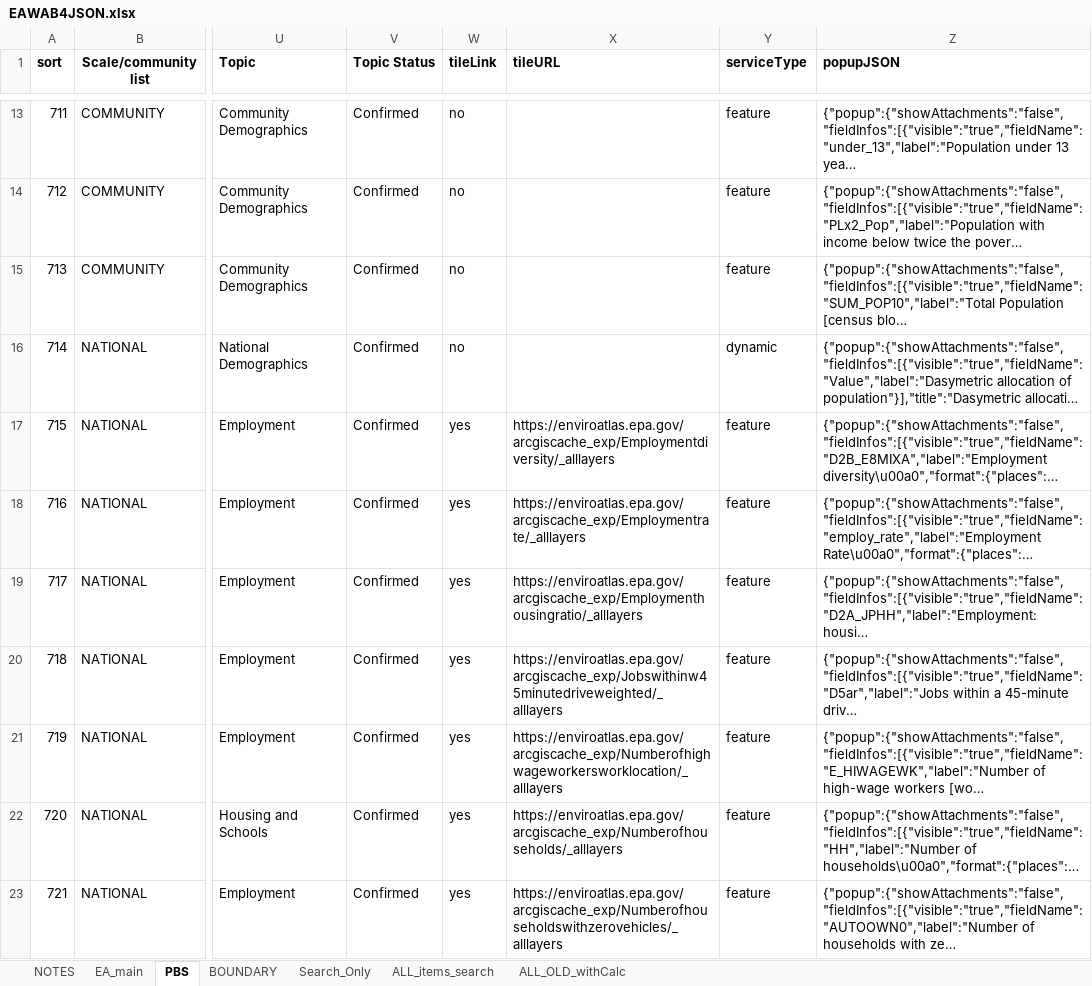
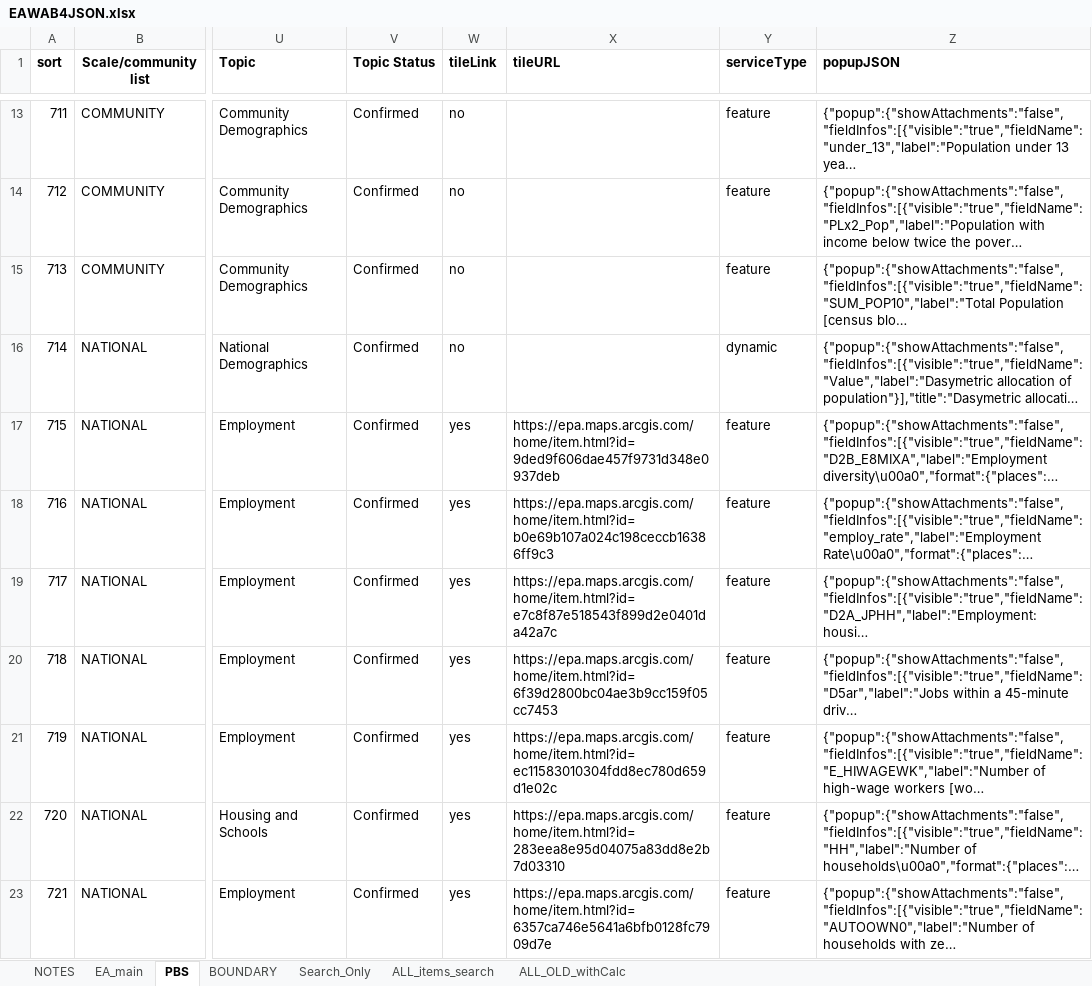
Before and after one commit to USEPA/EnviroAtlas_JSApp, an Excel workbook: scripts/EAWAB4JSON.xlsx, sheet PBS, drawn as a sheet; only a part is shown, gaps mark what is left out; long unchanged cells end in …; values as stored, in another font and other column widths than the file's, no borders; the diff covers the shown part only; the diff names each change by its address in the sheet, - before the commit and + after, or states it on an @@ line.

```diff
--- a/scripts/EAWAB4JSON.xlsx (sheet PBS)
+++ b/scripts/EAWAB4JSON.xlsx (sheet PBS)
-X17 (tileURL): https://enviroatlas.epa.gov/arcgiscache_exp/Employmentdiversity/_alllayers
+X17 (tileURL): https://epa.maps.arcgis.com/home/item.html?id=9ded9f606dae457f9731d348e0937deb
-X18 (tileURL): https://enviroatlas.epa.gov/arcgiscache_exp/Employmentrate/_alllayers
+X18 (tileURL): https://epa.maps.arcgis.com/home/item.html?id=b0e69b107a024c198ceccb16386ff9c3
-X19 (tileURL): https://enviroatlas.epa.gov/arcgiscache_exp/Employmenthousingratio/_alllayers
+X19 (tileURL): https://epa.maps.arcgis.com/home/item.html?id=e7c8f87e518543f899d2e0401da42a7c
-X20 (tileURL): https://enviroatlas.epa.gov/arcgiscache_exp/Jobswithinw45minutedriveweighted/_alllayers
+X20 (tileURL): https://epa.maps.arcgis.com/home/item.html?id=6f39d2800bc04ae3b9cc159f05cc7453
-X21 (tileURL): https://enviroatlas.epa.gov/arcgiscache_exp/Numberofhighwageworkersworklocation/_alllayers
+X21 (tileURL): https://epa.maps.arcgis.com/home/item.html?id=ec11583010304fdd8ec780d659d1e02c
-X22 (tileURL): https://enviroatlas.epa.gov/arcgiscache_exp/Numberofhouseholds/_alllayers
+X22 (tileURL): https://epa.maps.arcgis.com/home/item.html?id=283eea8e95d04075a83dd8e2b7d03310
-X23 (tileURL): https://enviroatlas.epa.gov/arcgiscache_exp/Numberofhouseholdswithzerovehicles/_alllayers
+X23 (tileURL): https://epa.maps.arcgis.com/home/item.html?id=6357ca746e5641a6bfb0128fc7909d7e
```
Also changed, not shown: 38 edited cells elsewhere in this sheet, sheet EA_main, sheet ALL_items_search, sheet ALL_OLD_withCalc, 9 other files.
